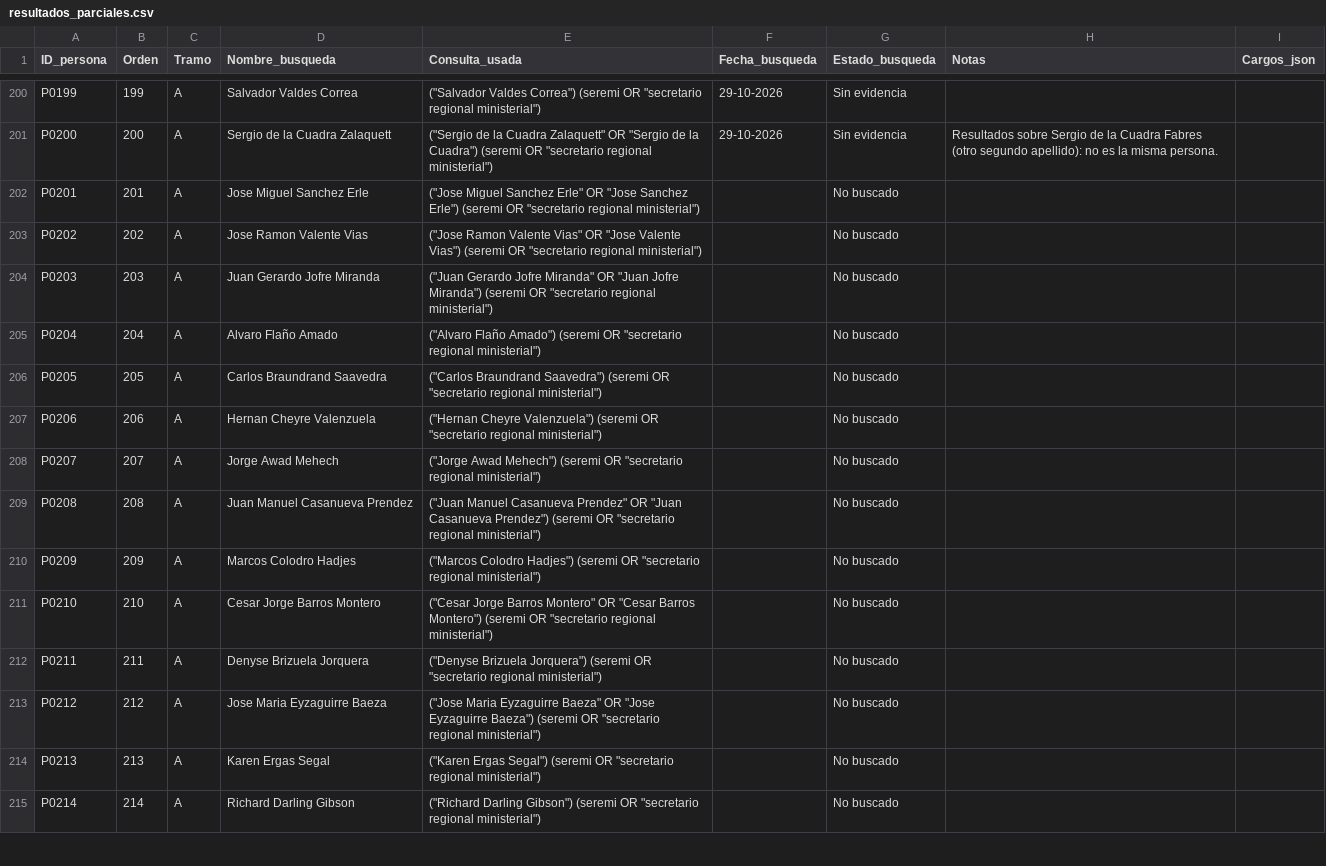
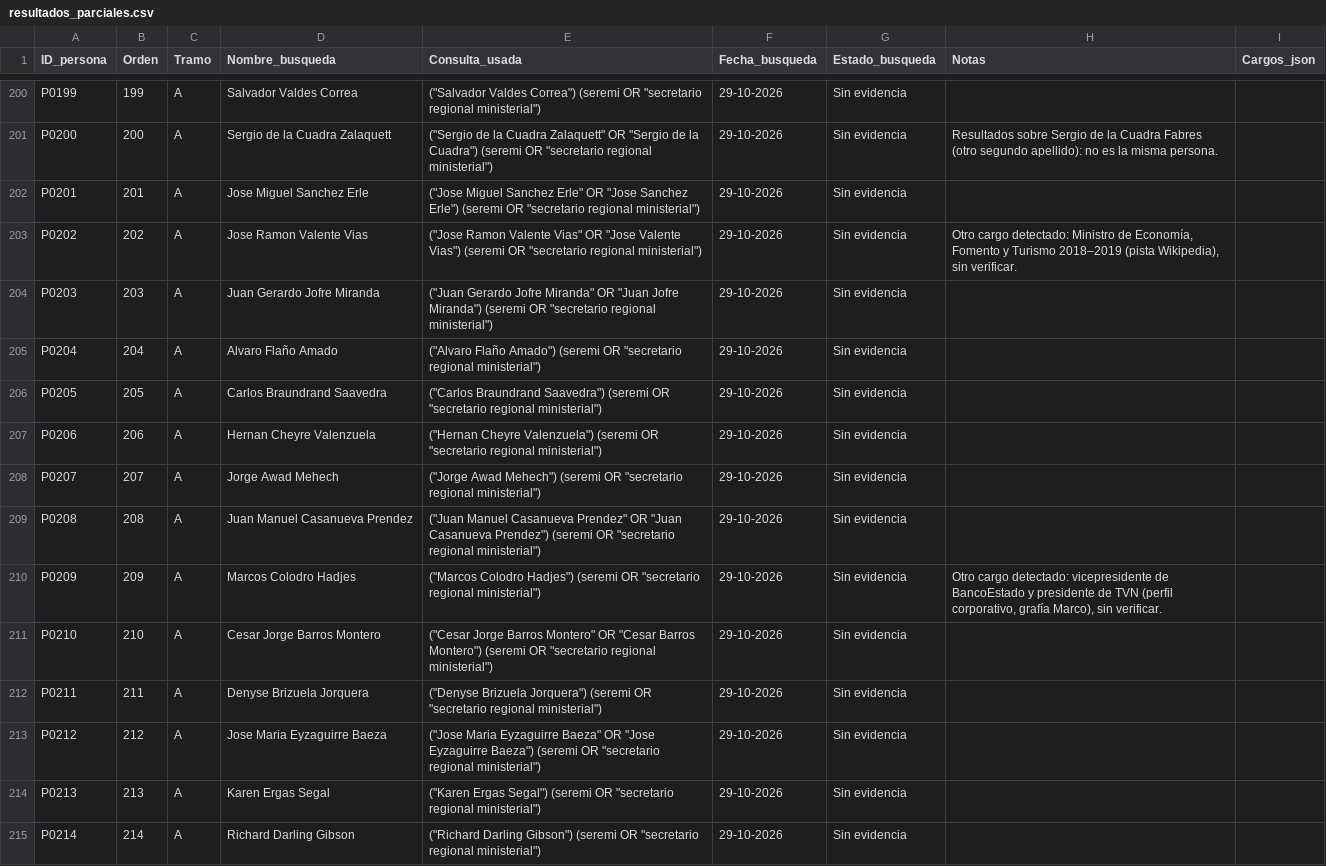
Before and after one commit to claumoreno/Tesis, a CSV file: seremis/trabajo/resultados_parciales.csv, drawn as a sheet; only a part is shown, gaps mark what is left out; the diff covers the shown part only.

```diff
--- a/seremis/trabajo/resultados_parciales.csv
+++ b/seremis/trabajo/resultados_parciales.csv
@@ -201,15 +201,15 @@ P0199,199,A,Salvador Valdes Correa,"(""Salvador Valdes Correa"") (seremi OR ""se
 P0200,200,A,Sergio de la Cuadra Zalaquett,"(""Sergio de la Cuadra Zalaquett"" OR ""Sergio de la Cuadra"") (seremi OR ""secretario regional ministerial"")",29-10-2026,Sin evidencia,Resultados sobre Sergio de la Cuadra Fabres (otro segundo apellido): no es la misma persona.,
-P0201,201,A,Jose Miguel Sanchez Erle,"(""Jose Miguel Sanchez Erle"" OR ""Jose Sanchez Erle"") (seremi OR ""secretario regional ministerial"")",,No buscado,,
-P0202,202,A,Jose Ramon Valente Vias,"(""Jose Ramon Valente Vias"" OR ""Jose Valente Vias"") (seremi OR ""secretario regional ministerial"")",,No buscado,,
-P0203,203,A,Juan Gerardo Jofre Miranda,"(""Juan Gerardo Jofre Miranda"" OR ""Juan Jofre Miranda"") (seremi OR ""secretario regional ministerial"")",,No buscado,,
-P0204,204,A,Alvaro Flaño Amado,"(""Alvaro Flaño Amado"") (seremi OR ""secretario regional ministerial"")",,No buscado,,
-P0205,205,A,Carlos Braundrand Saavedra,"(""Carlos Braundrand Saavedra"") (seremi OR ""secretario regional ministerial"")",,No buscado,,
-P0206,206,A,Hernan Cheyre Valenzuela,"(""Hernan Cheyre Valenzuela"") (seremi OR ""secretario regional ministerial"")",,No buscado,,
-P0207,207,A,Jorge Awad Mehech,"(""Jorge Awad Mehech"") (seremi OR ""secretario regional ministerial"")",,No buscado,,
-P0208,208,A,Juan Manuel Casanueva Prendez,"(""Juan Manuel Casanueva Prendez"" OR ""Juan Casanueva Prendez"") (seremi OR ""secretario regional ministerial"")",,No buscado,,
-P0209,209,A,Marcos Colodro Hadjes,"(""Marcos Colodro Hadjes"") (seremi OR ""secretario regional ministerial"")",,No buscado,,
-P0210,210,A,Cesar Jorge Barros Montero,"(""Cesar Jorge Barros Montero"" OR ""Cesar Barros Montero"") (seremi OR ""secretario regional ministerial"")",,No buscado,,
-P0211,211,A,Denyse Brizuela Jorquera,"(""Denyse Brizuela Jorquera"") (seremi OR ""secretario regional ministerial"")",,No buscado,,
-P0212,212,A,Jose Maria Eyzaguirre Baeza,"(""Jose Maria Eyzaguirre Baeza"" OR ""Jose Eyzaguirre Baeza"") (seremi OR ""secretario regional ministerial"")",,No buscado,,
-P0213,213,A,Karen Ergas Segal,"(""Karen Ergas Segal"") (seremi OR ""secretario regional ministerial"")",,No buscado,,
-P0214,214,A,Richard Darling Gibson,"(""Richard Darling Gibson"") (seremi OR ""secretario regional ministerial"")",,No buscado,,
+P0201,201,A,Jose Miguel Sanchez Erle,"(""Jose Miguel Sanchez Erle"" OR ""Jose Sanchez Erle"") (seremi OR ""secretario regional ministerial"")",29-10-2026,Sin evidencia,,
+P0202,202,A,Jose Ramon Valente Vias,"(""Jose Ramon Valente Vias"" OR ""Jose Valente Vias"") (seremi OR ""secretario regional ministerial"")",29-10-2026,Sin evidencia,"Otro cargo detectado: Ministro de Economía, Fomento y Turismo 2018–2019 (pista Wikipedia), sin verificar.",
+P0203,203,A,Juan Gerardo Jofre Miranda,"(""Juan Gerardo Jofre Miranda"" OR ""Juan Jofre Miranda"") (seremi OR ""secretario regional ministerial"")",29-10-2026,Sin evidencia,,
+P0204,204,A,Alvaro Flaño Amado,"(""Alvaro Flaño Amado"") (seremi OR ""secretario regional ministerial"")",29-10-2026,Sin evidencia,,
+P0205,205,A,Carlos Braundrand Saavedra,"(""Carlos Braundrand Saavedra"") (seremi OR ""secretario regional ministerial"")",29-10-2026,Sin evidencia,,
+P0206,206,A,Hernan Cheyre Valenzuela,"(""Hernan Cheyre Valenzuela"") (seremi OR ""secretario regional ministerial"")",29-10-2026,Sin evidencia,,
+P0207,207,A,Jorge Awad Mehech,"(""Jorge Awad Mehech"") (seremi OR ""secretario regional ministerial"")",29-10-2026,Sin evidencia,,
+P0208,208,A,Juan Manuel Casanueva Prendez,"(""Juan Manuel Casanueva Prendez"" OR ""Juan Casanueva Prendez"") (seremi OR ""secretario regional ministerial"")",29-10-2026,Sin evidencia,,
+P0209,209,A,Marcos Colodro Hadjes,"(""Marcos Colodro Hadjes"") (seremi OR ""secretario regional ministerial"")",29-10-2026,Sin evidencia,"Otro cargo detectado: vicepresidente de BancoEstado y presidente de TVN (perfil corporativo, grafía Marco), sin verificar.",
+P0210,210,A,Cesar Jorge Barros Montero,"(""Cesar Jorge Barros Montero"" OR ""Cesar Barros Montero"") (seremi OR ""secretario regional ministerial"")",29-10-2026,Sin evidencia,,
+P0211,211,A,Denyse Brizuela Jorquera,"(""Denyse Brizuela Jorquera"") (seremi OR ""secretario regional ministerial"")",29-10-2026,Sin evidencia,,
+P0212,212,A,Jose Maria Eyzaguirre Baeza,"(""Jose Maria Eyzaguirre Baeza"" OR ""Jose Eyzaguirre Baeza"") (seremi OR ""secretario regional ministerial"")",29-10-2026,Sin evidencia,,
+P0213,213,A,Karen Ergas Segal,"(""Karen Ergas Segal"") (seremi OR ""secretario regional ministerial"")",29-10-2026,Sin evidencia,,
+P0214,214,A,Richard Darling Gibson,"(""Richard Darling Gibson"") (seremi OR ""secretario regional ministerial"")",29-10-2026,Sin evidencia,,
```
Also changed, not shown: 77 edited cells elsewhere in this file.
